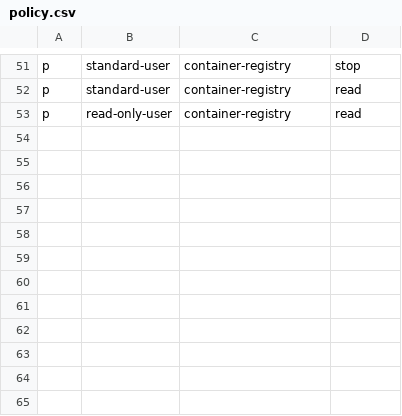
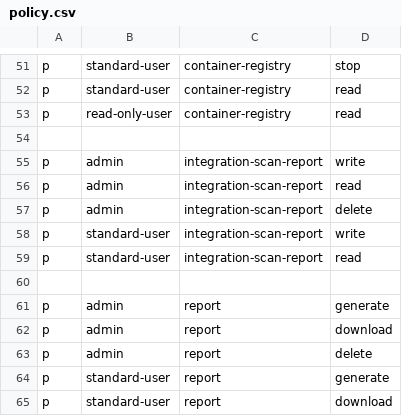
Before and after one commit to deepfence/ThreatMapper, a CSV file: deepfence_server/auth/policy.csv, drawn as a sheet; only a part is shown, gaps mark what is left out.

Commit message:
initial integration impl

```diff
--- a/deepfence_server/auth/policy.csv
+++ b/deepfence_server/auth/policy.csv
@@ -53 +53,13 @@ p, standard-user, container-registry, read
 p, read-only-user, container-registry, read
+
+p, admin, integration-scan-report, write
+p, admin, integration-scan-report, read
+p, admin, integration-scan-report, delete
+p, standard-user, integration-scan-report, write
+p, standard-user, integration-scan-report, read
+
+p, admin, report, generate
+p, admin, report, download
+p, admin, report, delete
+p, standard-user, report, generate
+p, standard-user, report, download
```
Also changed, not shown: 6 other files.
